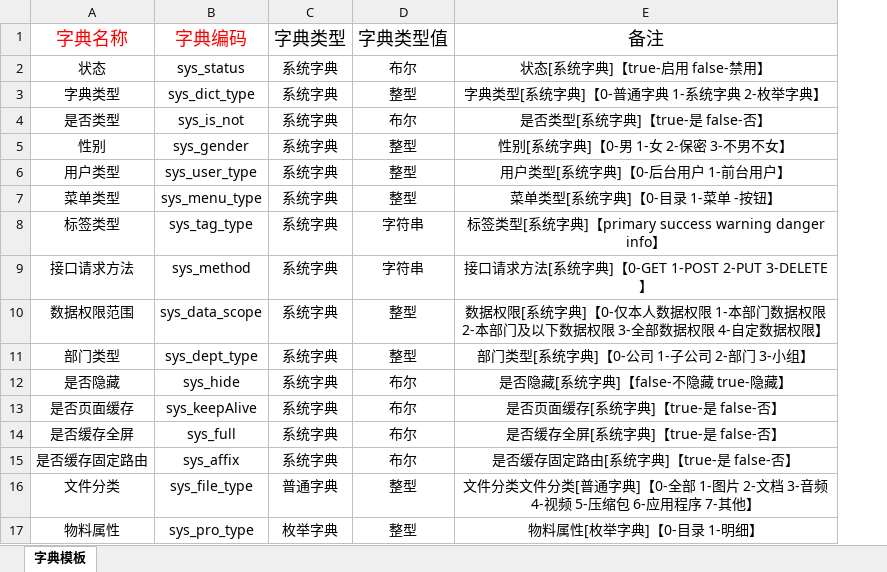
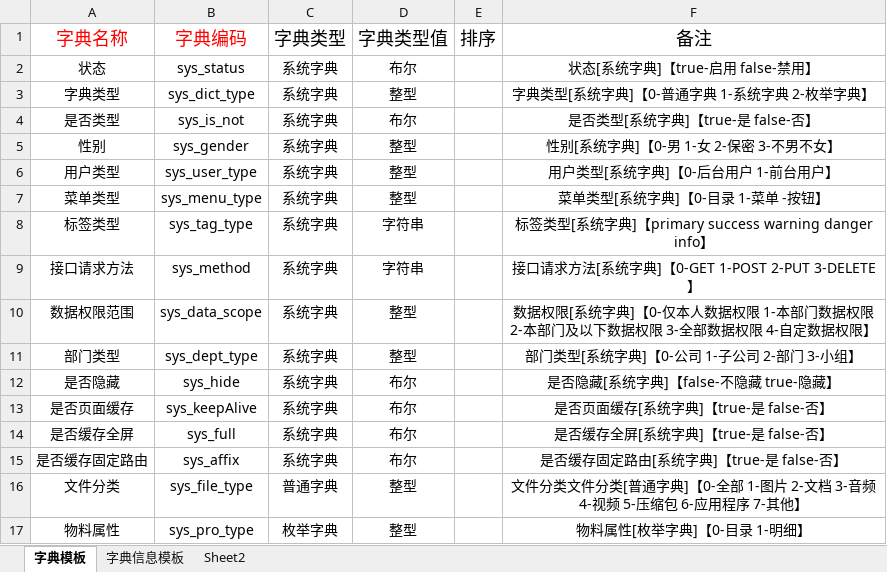
Before and after one commit to carefuly/carefuly-admin-go-gin, an Excel workbook: static/template/import/导入模板.xlsx, sheet 字典模板, drawn as a sheet; values as stored, in another font and other column widths than the file's, no borders; the diff names each change by its address in the sheet, - before the commit and + after, or states it on an @@ line.

```diff
--- a/static/template/import/导入模板.xlsx (sheet 字典模板)
+++ b/static/template/import/导入模板.xlsx (sheet 字典模板)
+sheet tab: 字典信息模板
+sheet tab: Sheet2
+column E (排序), empty
```
Also changed, not shown: 23 other files.
